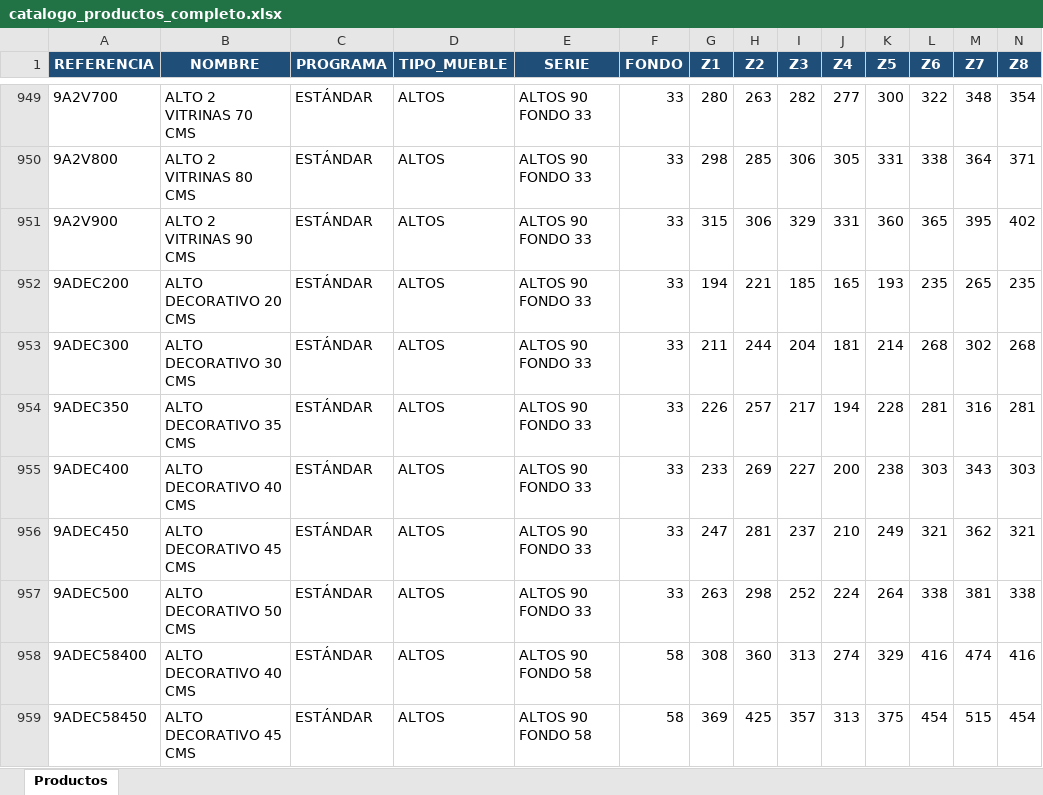
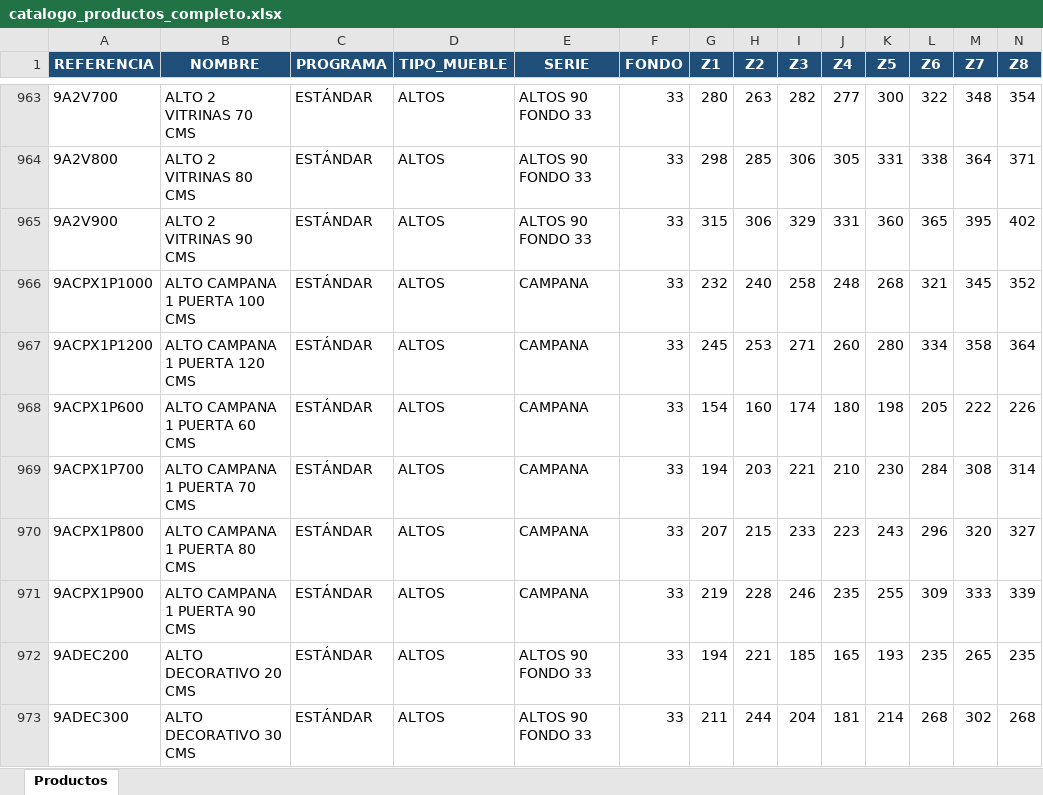
Before and after one commit to marioluiggihome-oss/ERP-CRM-14-03-2026, an Excel workbook: catalogo_productos_completo.xlsx, sheet Productos, drawn as a sheet; only a part is shown, gaps mark what is left out; the shorter side is filled out with more unchanged rows; values as stored, in another font and other column widths than the file's, no borders; rows hold the shown columns only; the diff covers the shown part only; the diff names each change by its address in the sheet, - before the commit and + after, or states it on an @@ line.

```diff
--- a/catalogo_productos_completo.xlsx (sheet Productos)
+++ b/catalogo_productos_completo.xlsx (sheet Productos)
+row 966: 9ACPX1P1000 | ALTO CAMPANA 1 PUERTA 100 CMS | ESTÁNDAR | ALTOS | CAMPANA | 33 | 232 | 240 | 258 | 248 | 268 | 321 | 345 | 352
+row 967: 9ACPX1P1200 | ALTO CAMPANA 1 PUERTA 120 CMS | ESTÁNDAR | ALTOS | CAMPANA | 33 | 245 | 253 | 271 | 260 | 280 | 334 | 358 | 364
+row 968: 9ACPX1P600 | ALTO CAMPANA 1 PUERTA 60 CMS | ESTÁNDAR | ALTOS | CAMPANA | 33 | 154 | 160 | 174 | 180 | 198 | 205 | 222 | 226
+row 969: 9ACPX1P700 | ALTO CAMPANA 1 PUERTA 70 CMS | ESTÁNDAR | ALTOS | CAMPANA | 33 | 194 | 203 | 221 | 210 | 230 | 284 | 308 | 314
+row 970: 9ACPX1P800 | ALTO CAMPANA 1 PUERTA 80 CMS | ESTÁNDAR | ALTOS | CAMPANA | 33 | 207 | 215 | 233 | 223 | 243 | 296 | 320 | 327
+row 971: 9ACPX1P900 | ALTO CAMPANA 1 PUERTA 90 CMS | ESTÁNDAR | ALTOS | CAMPANA | 33 | 219 | 228 | 246 | 235 | 255 | 309 | 333 | 339
```
Also changed, not shown: 54 added rows elsewhere in this sheet, frontend/public/catalogo_productos_completo.xlsx.
